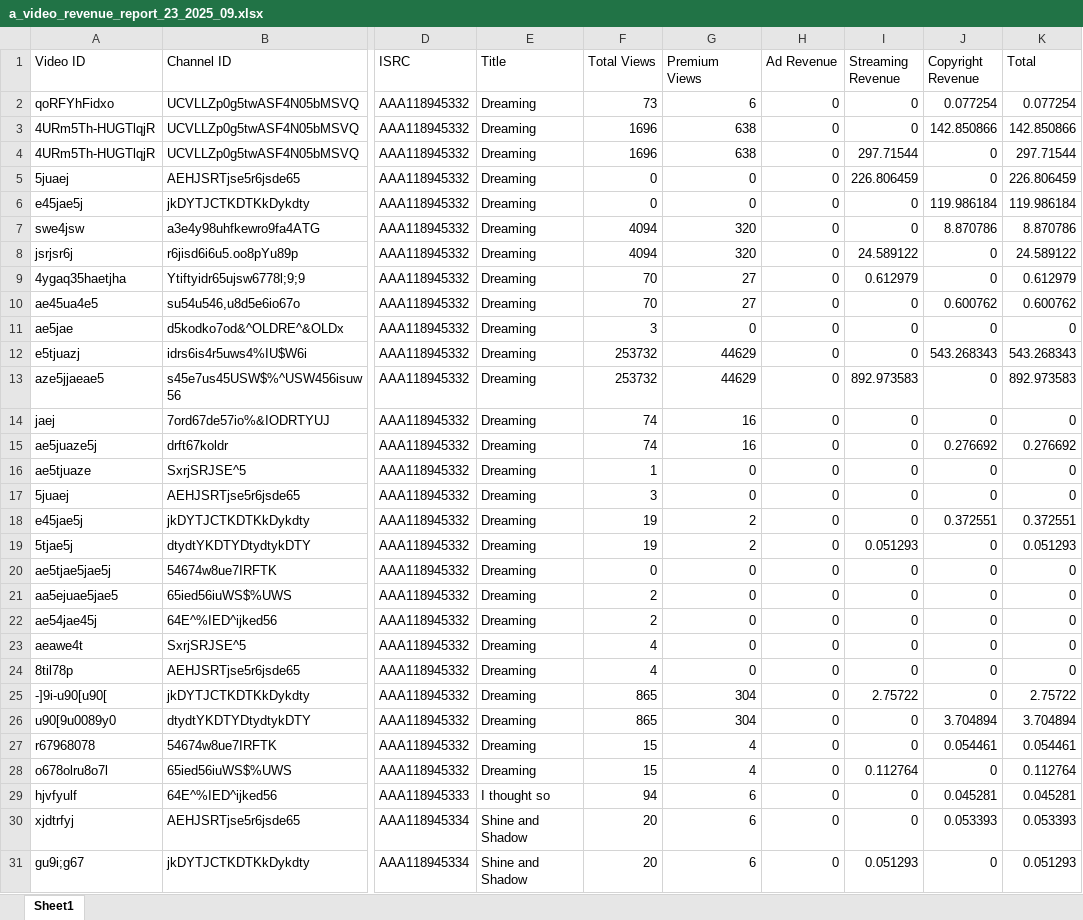
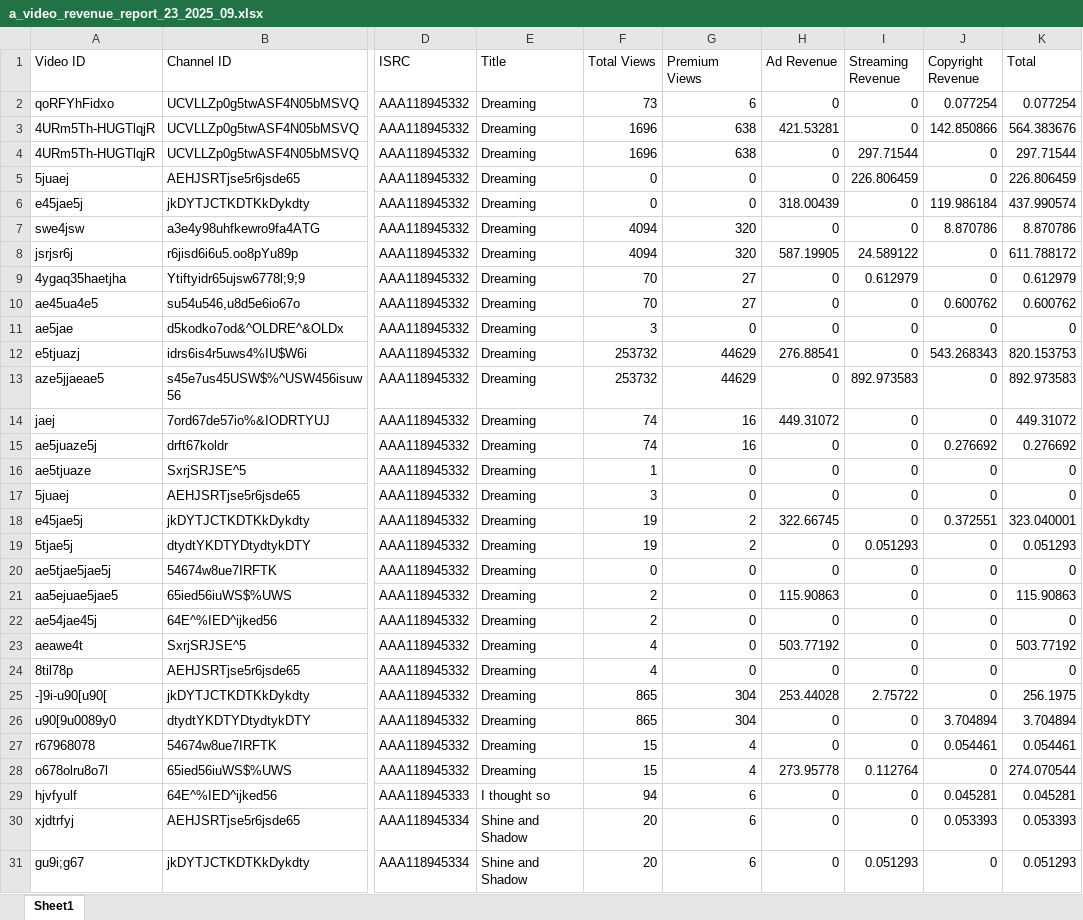
Before and after one commit to shotaKB/ex_etl_pipeline, an Excel workbook: source/a_video_revenue_report_23_2025_09.xlsx, sheet Sheet1, drawn as a sheet; only a part is shown, gaps mark what is left out; values as stored, in another font and other column widths than the file's, no borders; the diff covers the shown part only; the diff names each change by its address in the sheet, - before the commit and + after, or states it on an @@ line.

Commit message:
update: source

```diff
--- a/source/a_video_revenue_report_23_2025_09.xlsx (sheet Sheet1)
+++ b/source/a_video_revenue_report_23_2025_09.xlsx (sheet Sheet1)
-H3 (Ad Revenue): 0
+H3 (Ad Revenue): 421.53281
-K3 (Total): 142.850866
+K3 (Total): 564.383676
-H6 (Ad Revenue): 0
+H6 (Ad Revenue): 318.00439
-K6 (Total): 119.986184
+K6 (Total): 437.990574
-H8 (Ad Revenue): 0
+H8 (Ad Revenue): 587.19905
-K8 (Total): 24.589122
+K8 (Total): 611.788172
-H12 (Ad Revenue): 0
+H12 (Ad Revenue): 276.88541
-K12 (Total): 543.268343
+K12 (Total): 820.153753
-H14 (Ad Revenue): 0
+H14 (Ad Revenue): 449.31072
-K14 (Total): 0
+K14 (Total): 449.31072
-H18 (Ad Revenue): 0
+H18 (Ad Revenue): 322.66745
-K18 (Total): 0.372551
+K18 (Total): 323.040001
-H21 (Ad Revenue): 0
+H21 (Ad Revenue): 115.90863
-K21 (Total): 0
+K21 (Total): 115.90863
-H23 (Ad Revenue): 0
+H23 (Ad Revenue): 503.77192
-K23 (Total): 0
+K23 (Total): 503.77192
-H25 (Ad Revenue): 0
+H25 (Ad Revenue): 253.44028
-K25 (Total): 2.75722
+K25 (Total): 256.1975
-H28 (Ad Revenue): 0
+H28 (Ad Revenue): 273.95778
-K28 (Total): 0.112764
+K28 (Total): 274.070544
```
Also changed, not shown: 10 edited cells elsewhere in this sheet, source/a_revenue_report_23_2025_09.xlsx, source/a_revenue_report_25_2025_09.xlsx.
